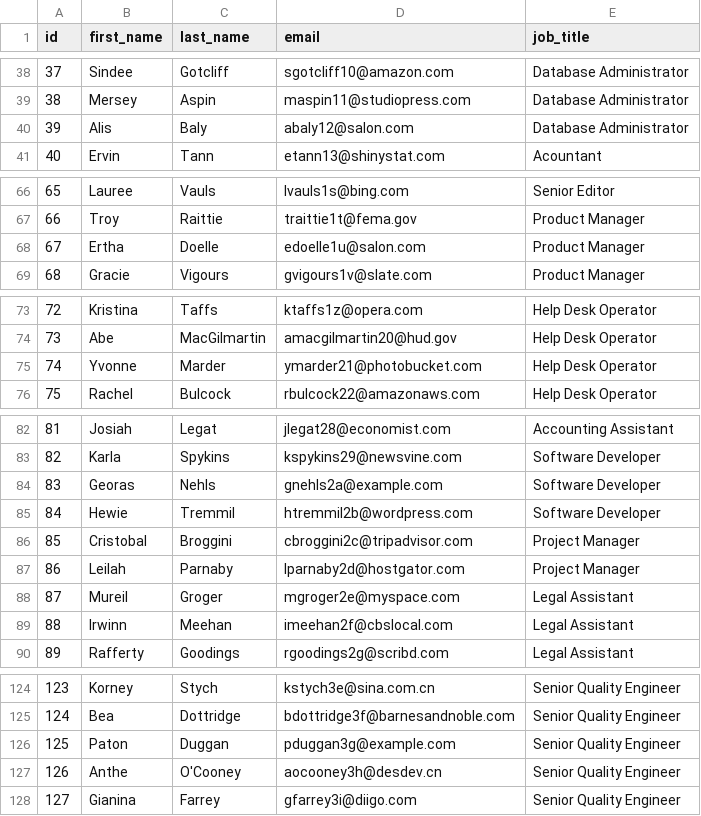
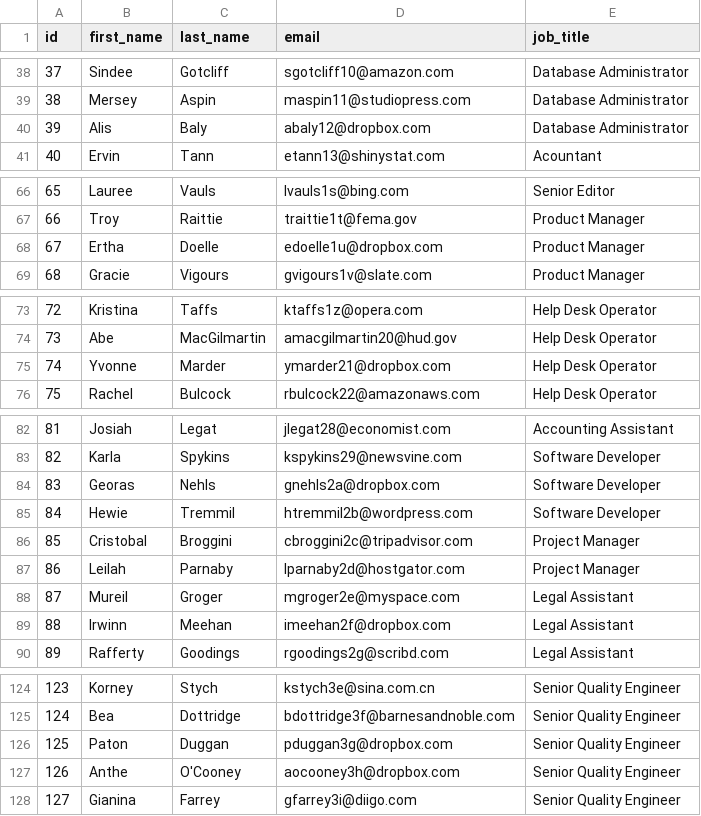
Before and after one commit to CluedIn-io/CluedIn.Documentation, a CSV file: assets/other/training-data.csv, drawn as a sheet; only a part is shown, gaps mark what is left out; the diff covers the shown part only.

```diff
--- a/assets/other/training-data.csv
+++ b/assets/other/training-data.csv
@@ -39,3 +39,3 @@ id,first_name,last_name,email,job_title
 38,Mersey,Aspin,maspin11@studiopress.com,Database Administrator
-39,Alis,Baly,abaly12@salon.com,Database Administrator
+39,Alis,Baly,abaly12@dropbox.com,Database Administrator
 40,Ervin,Tann,etann13@shinystat.com,Acountant
@@ -67,3 +67,3 @@ id,first_name,last_name,email,job_title
 66,Troy,Raittie,traittie1t@fema.gov,Product Manager
-67,Ertha,Doelle,edoelle1u@salon.com,Product Manager
+67,Ertha,Doelle,edoelle1u@dropbox.com,Product Manager
 68,Gracie,Vigours,gvigours1v@slate.com,Product Manager
@@ -74,3 +74,3 @@ id,first_name,last_name,email,job_title
 73,Abe,MacGilmartin,amacgilmartin20@hud.gov,Help Desk Operator
-74,Yvonne,Marder,ymarder21@photobucket.com,Help Desk Operator
+74,Yvonne,Marder,ymarder21@dropbox.com,Help Desk Operator
 75,Rachel,Bulcock,rbulcock22@amazonaws.com,Help Desk Operator
@@ -83,3 +83,3 @@ id,first_name,last_name,email,job_title
 82,Karla,Spykins,kspykins29@newsvine.com,Software Developer
-83,Georas,Nehls,gnehls2a@example.com,Software Developer
+83,Georas,Nehls,gnehls2a@dropbox.com,Software Developer
 84,Hewie,Tremmil,htremmil2b@wordpress.com,Software Developer
@@ -88,3 +88,3 @@ id,first_name,last_name,email,job_title
 87,Mureil,Groger,mgroger2e@myspace.com,Legal Assistant
-88,Irwinn,Meehan,imeehan2f@cbslocal.com,Legal Assistant
+88,Irwinn,Meehan,imeehan2f@dropbox.com,Legal Assistant
 89,Rafferty,Goodings,rgoodings2g@scribd.com,Legal Assistant
@@ -125,4 +125,4 @@ id,first_name,last_name,email,job_title
 124,Bea,Dottridge,bdottridge3f@barnesandnoble.com,Senior Quality Engineer
-125,Paton,Duggan,pduggan3g@example.com,Senior Quality Engineer
-126,Anthe,O'Cooney,aocooney3h@desdev.cn,Senior Quality Engineer
+125,Paton,Duggan,pduggan3g@dropbox.com,Senior Quality Engineer
+126,Anthe,O'Cooney,aocooney3h@dropbox.com,Senior Quality Engineer
 127,Gianina,Farrey,gfarrey3i@diigo.com,Senior Quality Engineer
```
Also changed, not shown: 8 edited cells elsewhere in this file.
